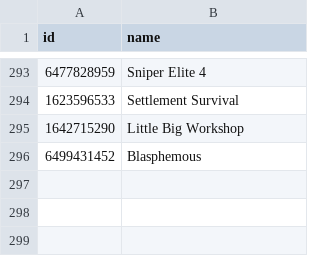
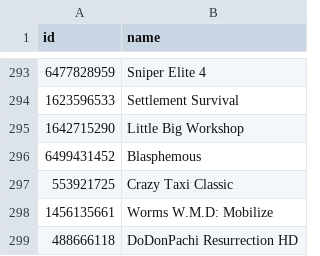
Before and after one commit to albertquiroga/awesome-ios-game-ports, a TSV file: ids.tsv, drawn as a sheet; only a part is shown, gaps mark what is left out; the diff names each change by its address in the sheet, - before the commit and + after, or states it on an @@ line.

Commit message:
Added Worms, DoDonpachi and Crazy Taxi

```diff
--- a/ids.tsv
+++ b/ids.tsv
+row 297: 553921725 | Crazy Taxi Classic
+row 298: 1456135661 | Worms W.M.D: Mobilize
+row 299: 488666118 | DoDonPachi Resurrection HD
```
